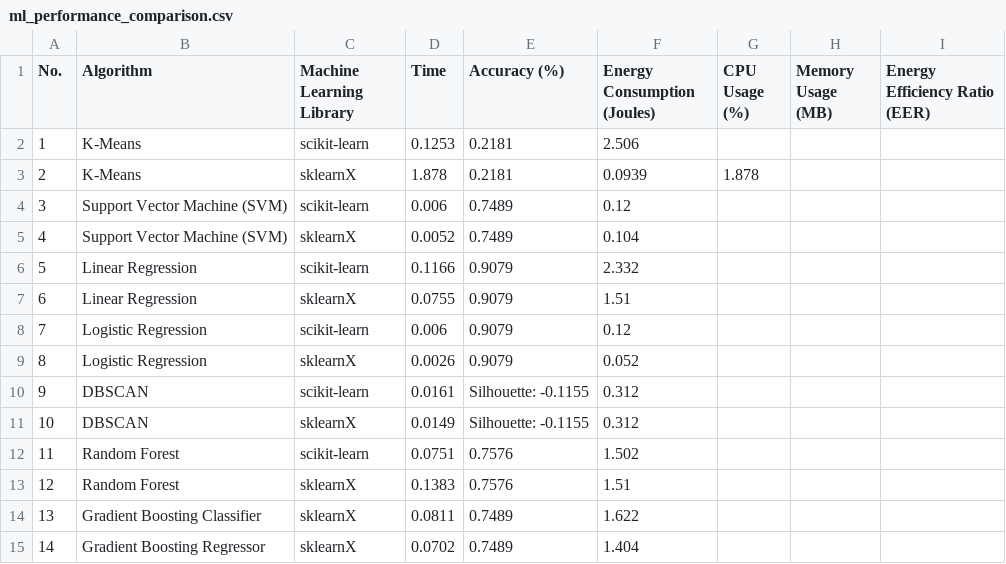
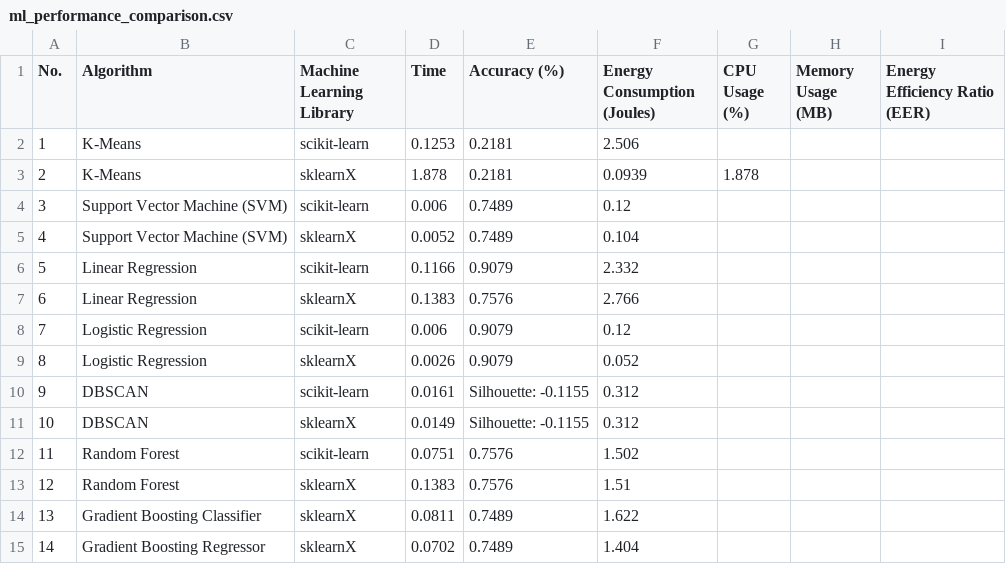
Before and after one commit to jinziniu/Green-Lab-xxx, a CSV file: ml_performance_comparison.csv, drawn as a sheet.

Commit message:
Update ml_performance_comparison.csv

```diff
--- a/ml_performance_comparison.csv
+++ b/ml_performance_comparison.csv
@@ -6,3 +6,3 @@ No.,Algorithm,Machine Learning Library,Time,Accuracy (%),Energy Consumption (Jou
 5,Linear Regression,scikit-learn,0.1166,0.9079,2.332,,,
-6,Linear Regression,sklearnX,0.0755,0.9079,1.51,,,
+6,Linear Regression,sklearnX,0.1383,0.7576,2.766,,,
 7,Logistic Regression,scikit-learn,0.006,0.9079,0.12,,,
```
